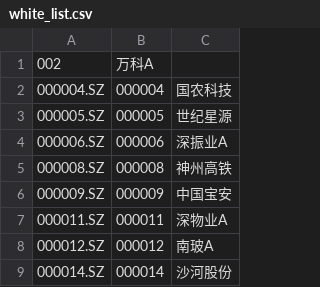
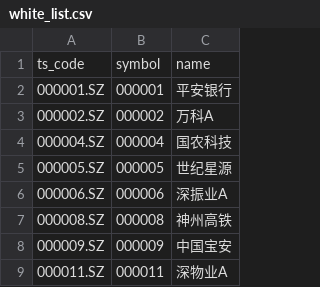
Before and after one commit to guhuining/stockGARP, a CSV file: data/2018-12-01/white_list.csv, drawn as a sheet; only a part is shown; the shorter side is filled out with more unchanged rows.

Commit message:
[feat]:上传数据

```diff
--- a/data/2018-12-01/white_list.csv
+++ b/data/2018-12-01/white_list.csv
@@ -1,2 +1,4 @@
- 002,万科A
+ts_code,symbol,name
+000001.SZ,000001,平安银行
+000002.SZ,000002,万科A
 000004.SZ,000004,国农科技
```
